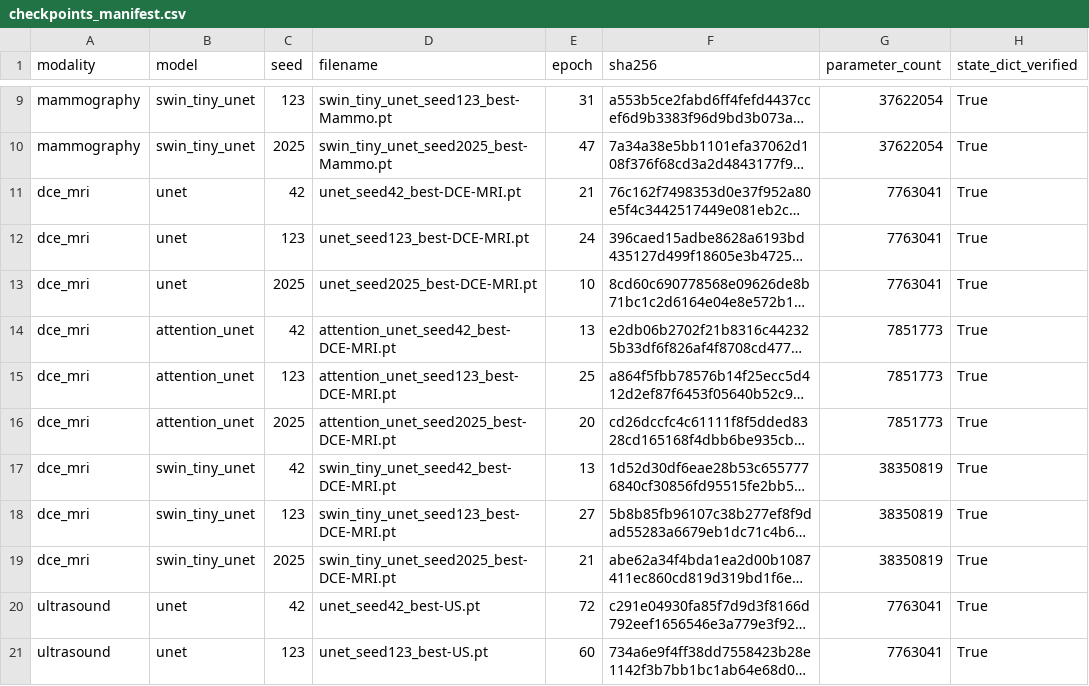
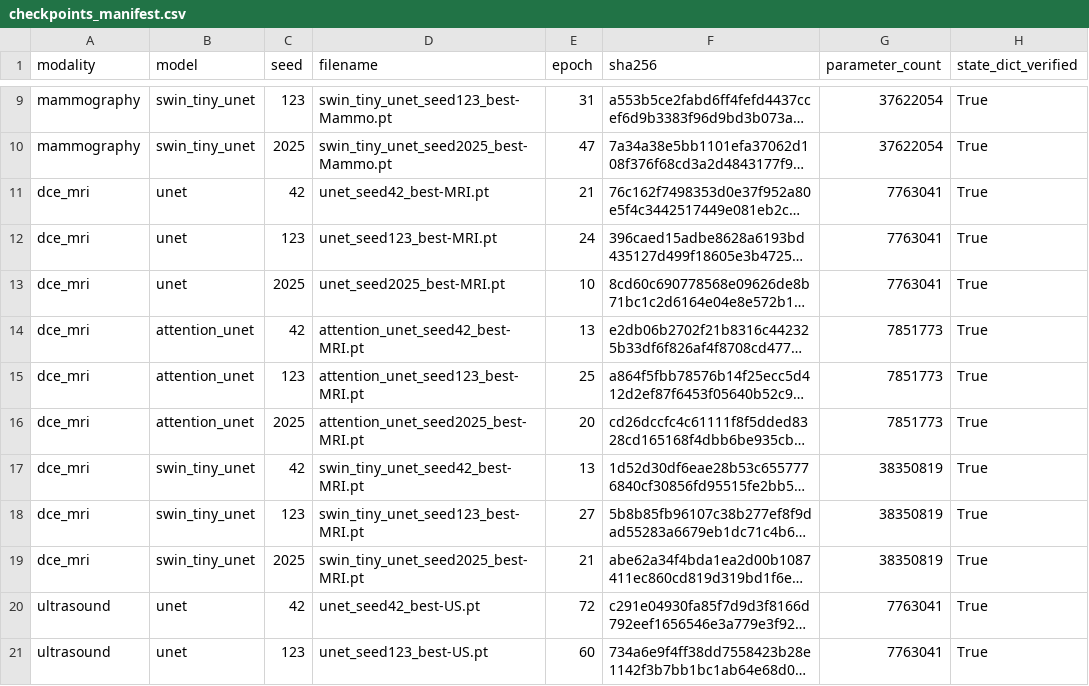
Before and after one commit to msd2507/cross-modality-breast-lesion-segmentation, a CSV file: checkpoints_manifest.csv, drawn as a sheet; only a part is shown, gaps mark what is left out; long unchanged cells end in …; the diff names each change by its address in the sheet, - before the commit and + after, or states it on an @@ line.

Commit message:
Add files via upload

```diff
--- a/checkpoints_manifest.csv
+++ b/checkpoints_manifest.csv
-D11 (filename): unet_seed42_best-DCE-MRI.pt
+D11 (filename): unet_seed42_best-MRI.pt
-D12 (filename): unet_seed123_best-DCE-MRI.pt
+D12 (filename): unet_seed123_best-MRI.pt
-D13 (filename): unet_seed2025_best-DCE-MRI.pt
+D13 (filename): unet_seed2025_best-MRI.pt
-D14 (filename): attention_unet_seed42_best-DCE-MRI.pt
+D14 (filename): attention_unet_seed42_best-MRI.pt
-D15 (filename): attention_unet_seed123_best-DCE-MRI.pt
+D15 (filename): attention_unet_seed123_best-MRI.pt
-D16 (filename): attention_unet_seed2025_best-DCE-MRI.pt
+D16 (filename): attention_unet_seed2025_best-MRI.pt
-D17 (filename): swin_tiny_unet_seed42_best-DCE-MRI.pt
+D17 (filename): swin_tiny_unet_seed42_best-MRI.pt
-D18 (filename): swin_tiny_unet_seed123_best-DCE-MRI.pt
+D18 (filename): swin_tiny_unet_seed123_best-MRI.pt
-D19 (filename): swin_tiny_unet_seed2025_best-DCE-MRI.pt
+D19 (filename): swin_tiny_unet_seed2025_best-MRI.pt
```
